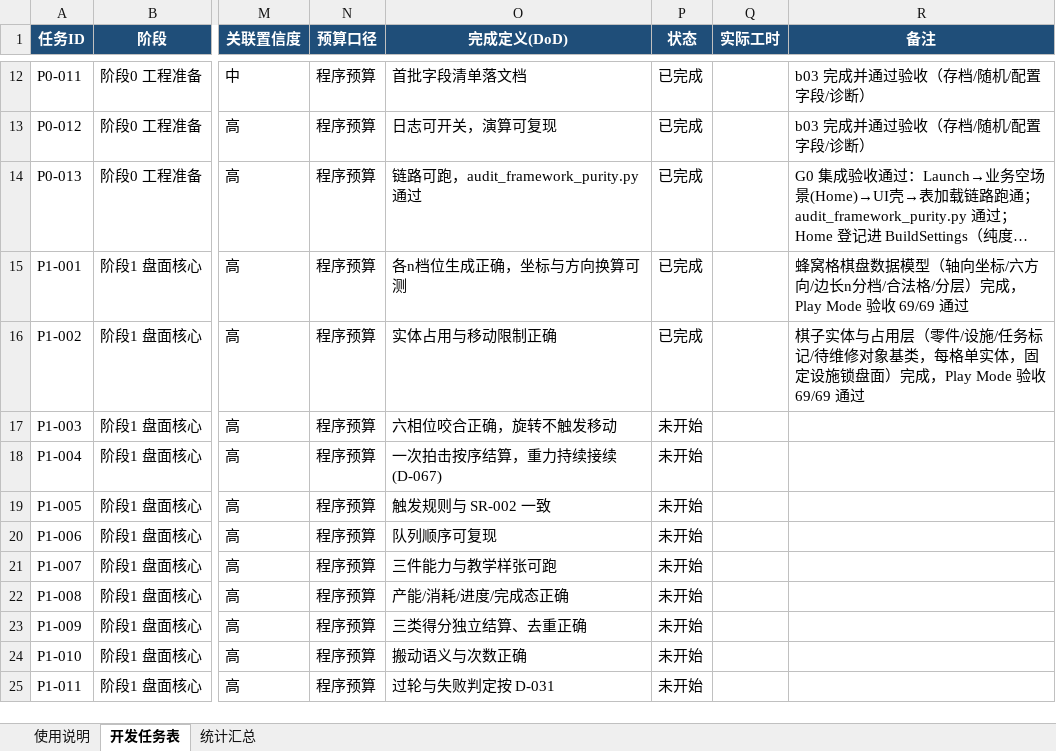
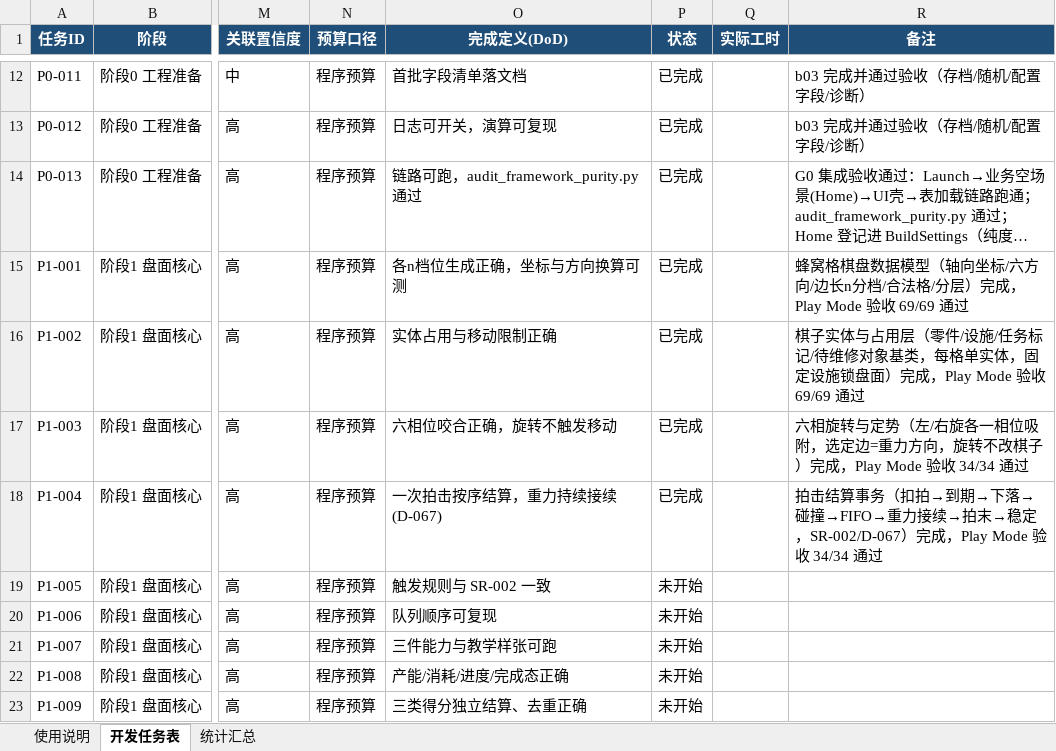
Before and after one commit to TXYzznc/Everlight-Tales, an Excel workbook: Docs/GameDesign/10-开发计划/第一版开发任务表.xlsx, sheet 开发任务表, drawn as a sheet; only a part is shown, gaps mark what is left out; the shorter side is filled out with more unchanged rows; long unchanged cells end in …; values as stored, in another font and other column widths than the file's, no borders; the diff names each change by its address in the sheet, - before the commit and + after, or states it on an @@ line.

Commit message:
验收 b06：任务表 P1-003/P1-004 置已完成 + 验证记录
- Play Mode 验收 34/34 通过（六相旋转/定势下落/碰撞/事件顺序/重力接续 D-067）
- 分批开发执行计划 b06 已完成、b07 为下一批

```diff
--- a/Docs/GameDesign/10-开发计划/第一版开发任务表.xlsx (sheet 开发任务表)
+++ b/Docs/GameDesign/10-开发计划/第一版开发任务表.xlsx (sheet 开发任务表)
-P17:P18 (状态): 未开始
+P17:P18 (状态): 已完成
-R17 (备注): (empty)
+R17 (备注): 六相旋转与定势（左/右旋各一相位吸附，选定边=重力方向，旋转不改棋子）完成，Play Mode 验收 34/34 通过
-R18 (备注): (empty)
+R18 (备注): 拍击结算事务（扣拍→到期→下落→碰撞→FIFO→重力接续→拍末→稳定，SR-002/D-067）完成，Play Mode 验收 34/34 通过
```
Also changed, not shown: 2 other files.
